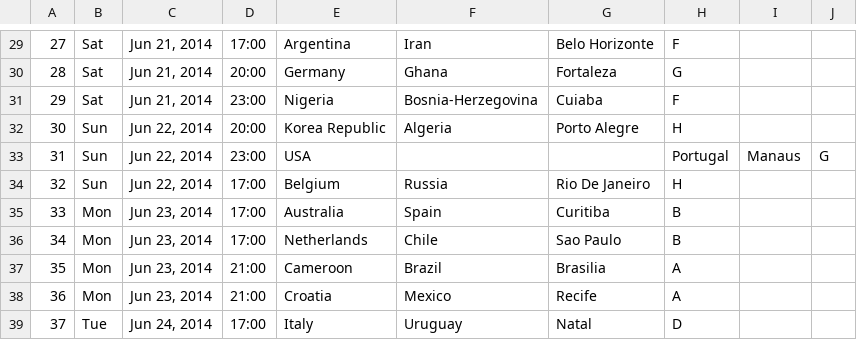
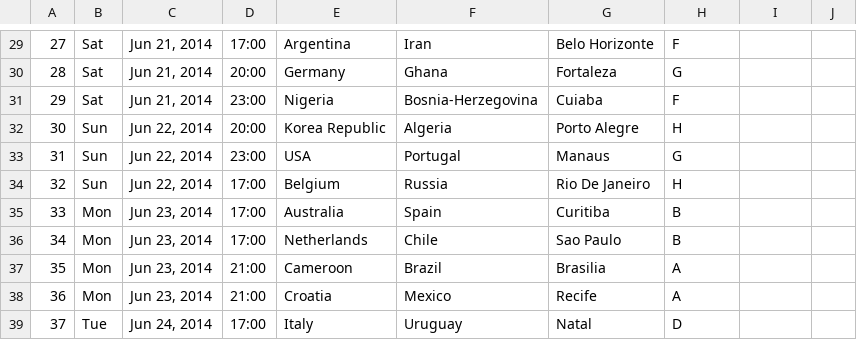
Before and after one commit to englishbobster/scorekeeper-springboot-elm, a CSV file: data/matches.csv, drawn as a sheet; only a part is shown, gaps mark what is left out.

Commit message:
Tournament match data now loaded on spring boot startup and planned_match table populated.

```diff
--- a/data/matches.csv
+++ b/data/matches.csv
@@ -32,3 +32,3 @@
 30,Sun,"Jun 22, 2014",20:00,Korea Republic,Algeria,Porto Alegre,H
-31,Sun,"Jun 22, 2014",23:00,USA,,,Portugal,Manaus,G
+31,Sun,"Jun 22, 2014",23:00,USA,Portugal,Manaus,G
 32,Sun,"Jun 22, 2014",17:00,Belgium,Russia,Rio De Janeiro,H
```
Also changed, not shown: 4 other files.
